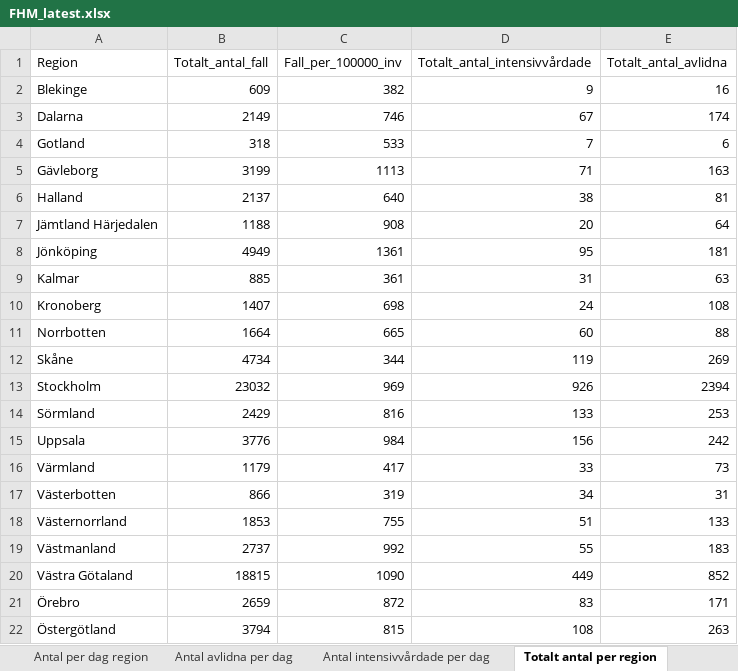
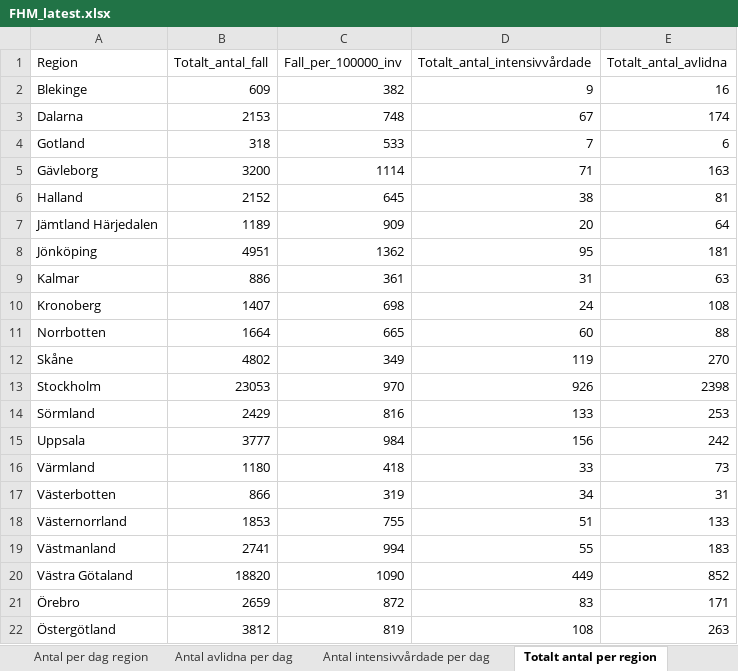
Before and after one commit to adamaltmejd/sse_cern, an Excel workbook: data/FHM/FHM_latest.xlsx, sheet Totalt antal per region, drawn as a sheet; values as stored, in another font and other column widths than the file's, no borders; the diff names each change by its address in the sheet, - before the commit and + after, or states it on an @@ line.

```diff
--- a/data/FHM/FHM_latest.xlsx (sheet Totalt antal per region)
+++ b/data/FHM/FHM_latest.xlsx (sheet Totalt antal per region)
-B3 (Totalt_antal_fall): 2149
+B3 (Totalt_antal_fall): 2153
-C3 (Fall_per_100000_inv): 746
+C3 (Fall_per_100000_inv): 748
-B5 (Totalt_antal_fall): 3199
+B5 (Totalt_antal_fall): 3200
-C5 (Fall_per_100000_inv): 1113
+C5 (Fall_per_100000_inv): 1114
-B6 (Totalt_antal_fall): 2137
+B6 (Totalt_antal_fall): 2152
-C6 (Fall_per_100000_inv): 640
+C6 (Fall_per_100000_inv): 645
-B7 (Totalt_antal_fall): 1188
+B7 (Totalt_antal_fall): 1189
-C7 (Fall_per_100000_inv): 908
+C7 (Fall_per_100000_inv): 909
-B8 (Totalt_antal_fall): 4949
+B8 (Totalt_antal_fall): 4951
-C8 (Fall_per_100000_inv): 1361
+C8 (Fall_per_100000_inv): 1362
-B9 (Totalt_antal_fall): 885
+B9 (Totalt_antal_fall): 886
-B12 (Totalt_antal_fall): 4734
+B12 (Totalt_antal_fall): 4802
-C12 (Fall_per_100000_inv): 344
+C12 (Fall_per_100000_inv): 349
-E12 (Totalt_antal_avlidna): 269
+E12 (Totalt_antal_avlidna): 270
-B13 (Totalt_antal_fall): 23032
+B13 (Totalt_antal_fall): 23053
-C13 (Fall_per_100000_inv): 969
+C13 (Fall_per_100000_inv): 970
-E13 (Totalt_antal_avlidna): 2394
+E13 (Totalt_antal_avlidna): 2398
-B15 (Totalt_antal_fall): 3776
+B15 (Totalt_antal_fall): 3777
-B16 (Totalt_antal_fall): 1179
+B16 (Totalt_antal_fall): 1180
-C16 (Fall_per_100000_inv): 417
+C16 (Fall_per_100000_inv): 418
-B19 (Totalt_antal_fall): 2737
+B19 (Totalt_antal_fall): 2741
-C19 (Fall_per_100000_inv): 992
+C19 (Fall_per_100000_inv): 994
-B20 (Totalt_antal_fall): 18815
+B20 (Totalt_antal_fall): 18820
-B22 (Totalt_antal_fall): 3794
+B22 (Totalt_antal_fall): 3812
-C22 (Fall_per_100000_inv): 815
+C22 (Fall_per_100000_inv): 819
```
Also changed, not shown: sheet Antal per dag region, sheet Totalt antal per åldersgrupp, sheet Antal avlidna per dag, sheet Totalt antal per kön, sheet Antal intensivvårdade per dag, other sheet tabs, 3 other files.
